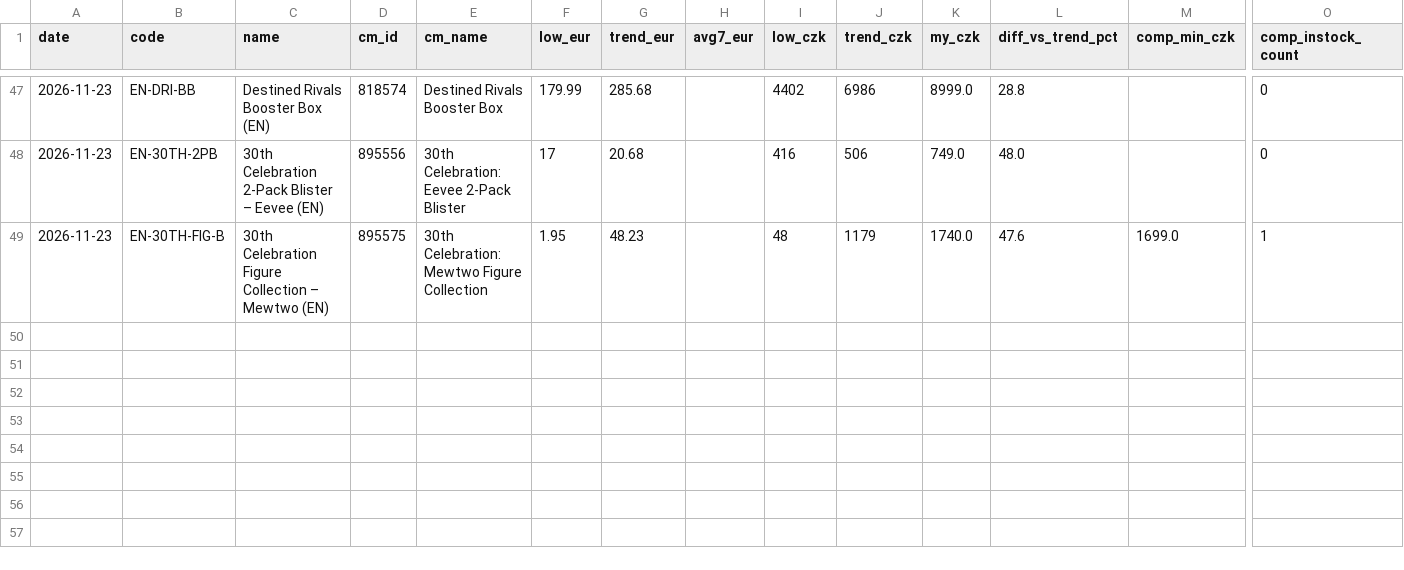
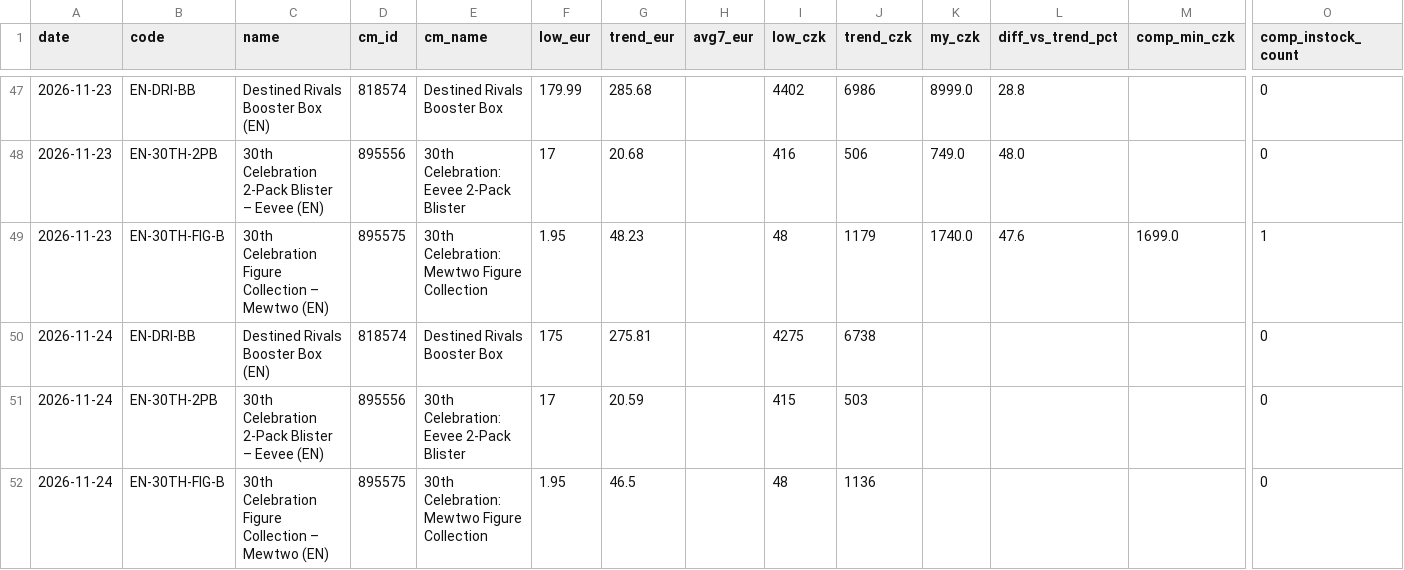
Before and after one commit to Dirtystar/dirtypulls-web, a CSV file: pricewatch/history.csv, drawn as a sheet; only a part is shown, gaps mark what is left out; rows hold the shown columns only; the diff names each change by its address in the sheet, - before the commit and + after, or states it on an @@ line.

```diff
--- a/pricewatch/history.csv
+++ b/pricewatch/history.csv
+row 50: 2026-11-24 | EN-DRI-BB | Destined Rivals Booster Box (EN) | 818574 | Destined Rivals Booster Box | 175 | 275.81 |  | 4275 | 6738 |  |  |  | 0
+row 51: 2026-11-24 | EN-30TH-2PB | 30th Celebration 2-Pack Blister – Eevee (EN) | 895556 | 30th Celebration: Eevee 2-Pack Blister | 17 | 20.59 |  | 415 | 503 |  |  |  | 0
+row 52: 2026-11-24 | EN-30TH-FIG-B | 30th Celebration Figure Collection – Mewtwo (EN) | 895575 | 30th Celebration: Mewtwo Figure Collection | 1.95 | 46.5 |  | 48 | 1136 |  |  |  | 0
```
Also changed, not shown: 2 other files.
